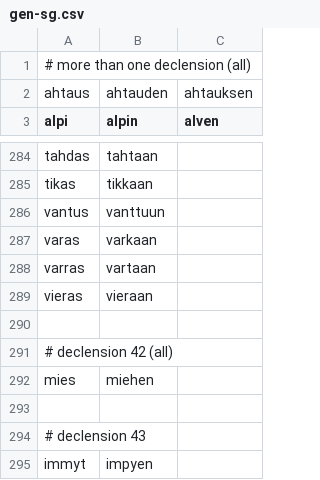
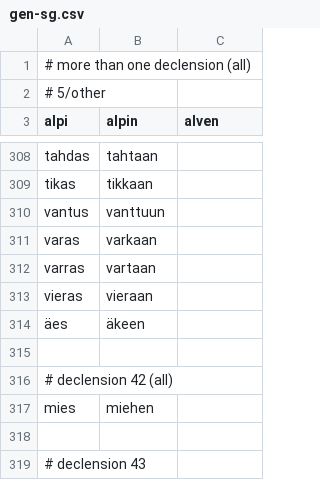
Before and after one commit to qalle2/finmorph, a CSV file: decline_noun-tests/gen-sg.csv, drawn as a sheet; only a part is shown, gaps mark what is left out; the shorter side is filled out with more unchanged rows; the diff covers the shown part only.

```diff
--- a/decline_noun-tests/gen-sg.csv
+++ b/decline_noun-tests/gen-sg.csv
@@ -1,3 +1,3 @@
 # more than one declension (all)
-ahtaus,ahtauden,ahtauksen
+# 5/other
 alpi,alpin,alven
@@ -289,2 +313,3 @@ varras,vartaan
 vieras,vieraan
+äes,äkeen
 
```
Also changed, not shown: 56 added rows, 2 removed rows, 14 moved rows and 1 edited cell elsewhere in this file, decline_noun-tests/ess-sg.csv, decline_noun-tests/ill-sg.csv, 4 other files.
